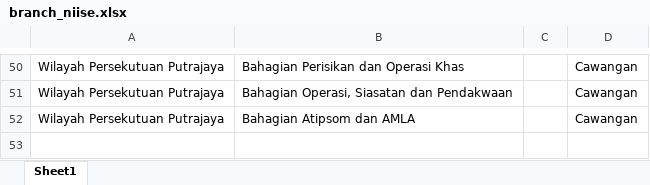
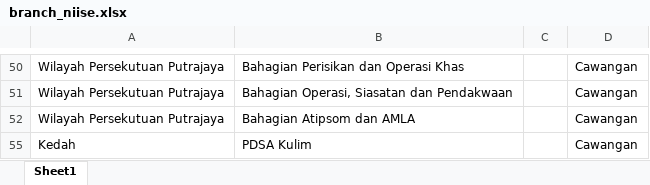
Before and after one commit to ahmadnajmi/niise_helpdesk_be, an Excel workbook: database/seeders/excel/branch_niise.xlsx, sheet Sheet1, drawn as a sheet; only a part is shown, gaps mark what is left out; values as stored, in another font and other column widths than the file's, no borders; the diff names each change by its address in the sheet, - before the commit and + after, or states it on an @@ line.

Commit message:
update netiq and branch seeder

```diff
--- a/database/seeders/excel/branch_niise.xlsx (sheet Sheet1)
+++ b/database/seeders/excel/branch_niise.xlsx (sheet Sheet1)
+row 55: Kedah | PDSA Kulim |  | Cawangan
```
Also changed, not shown: 1 other file.
